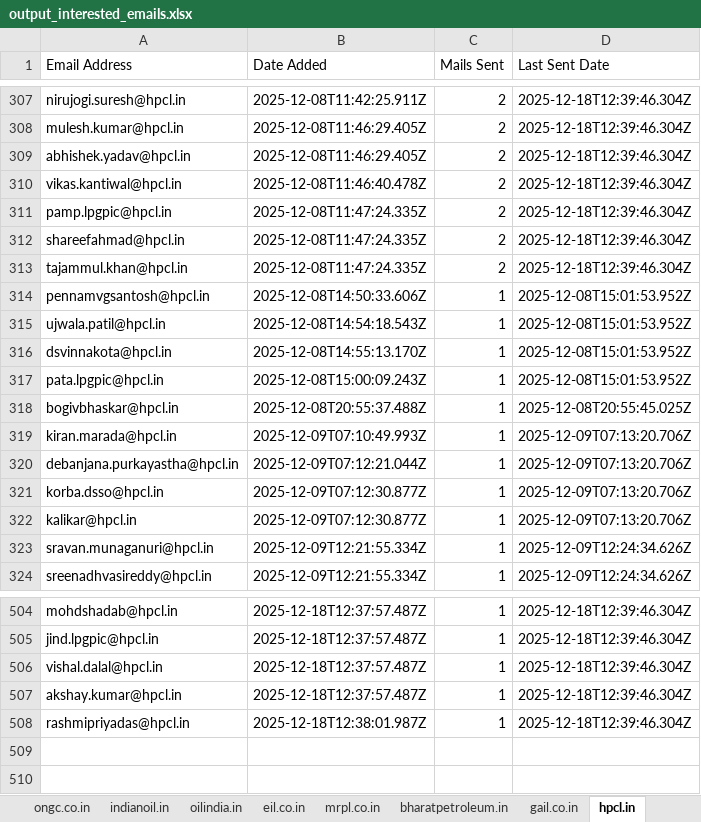
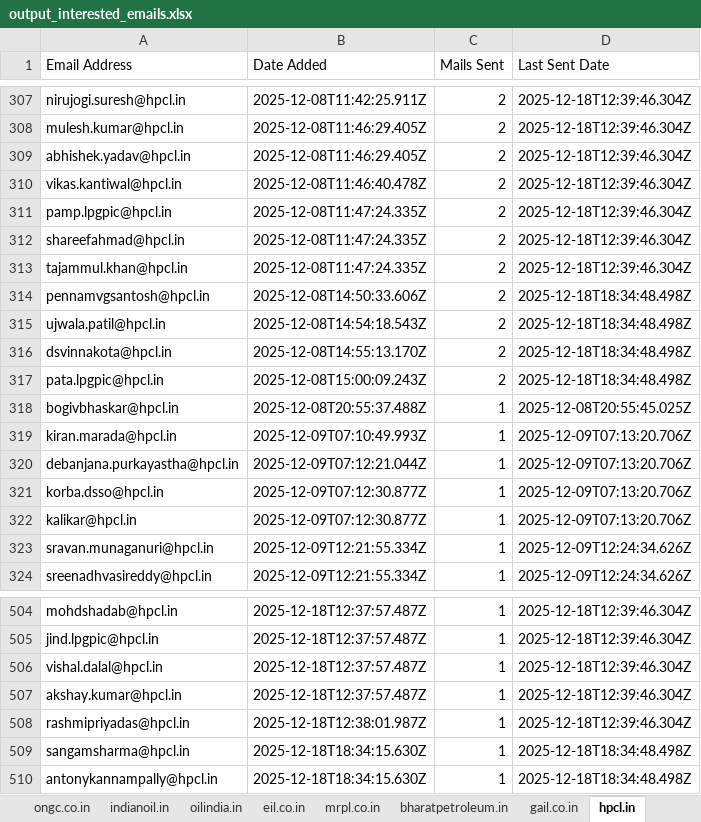
Before and after one commit to petrobot-admin/gem-scrapper, an Excel workbook: output_interested_emails.xlsx, sheet hpcl.in, drawn as a sheet; only a part is shown, gaps mark what is left out; values as stored, in another font and other column widths than the file's, no borders; the diff names each change by its address in the sheet, - before the commit and + after, or states it on an @@ line.

```diff
--- a/output_interested_emails.xlsx (sheet hpcl.in)
+++ b/output_interested_emails.xlsx (sheet hpcl.in)
-C314:C317 (Mails Sent): 1
+C314:C317 (Mails Sent): 2
-D314:D317 (Last Sent Date): 2025-12-08T15:01:53.952Z
+D314:D317 (Last Sent Date): 2025-12-18T18:34:48.498Z
+row 509: sangamsharma@hpcl.in | 2025-12-18T18:34:15.630Z | 1 | 2025-12-18T18:34:48.498Z
+row 510: antonykannampally@hpcl.in | 2025-12-18T18:34:15.630Z | 1 | 2025-12-18T18:34:48.498Z
```
Also changed, not shown: sheet bharatpetroleum.in, sheet indianoil.in, sheet ongc.co.in, sheet gail.co.in, sheet mrpl.co.in, 2 other files.
